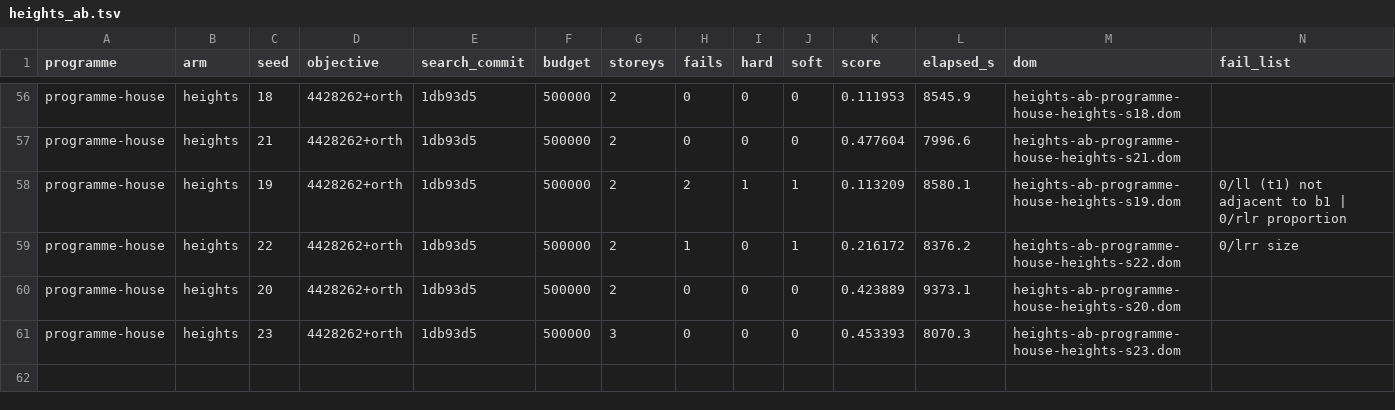
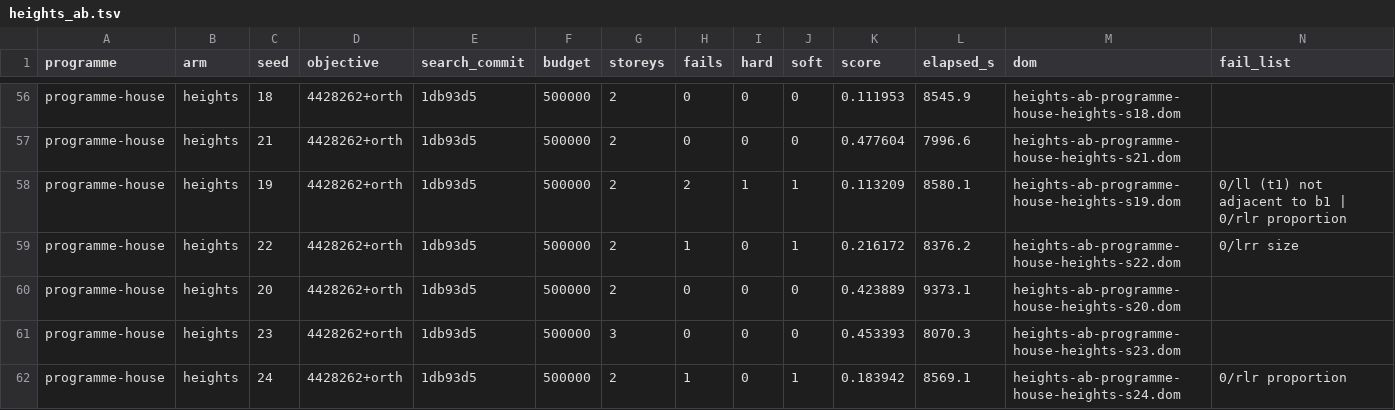
Before and after one commit to brunopostle/homemaker-layout, a TSV file: experiments/results/heights_ab.tsv, drawn as a sheet; only a part is shown, gaps mark what is left out.

```diff
--- a/experiments/results/heights_ab.tsv
+++ b/experiments/results/heights_ab.tsv
@@ -61 +61,2 @@ programme-house	heights	20	4428262+orth	1db93d5	500000	2	0	0	0	0.423889	9373.1	h
 programme-house	heights	23	4428262+orth	1db93d5	500000	3	0	0	0	0.453393	8070.3	heights-ab-programme-house-heights-s23.dom	
+programme-house	heights	24	4428262+orth	1db93d5	500000	2	1	0	1	0.183942	8569.1	heights-ab-programme-house-heights-s24.dom	0/rlr proportion
```
Also changed, not shown: 1 other file.
